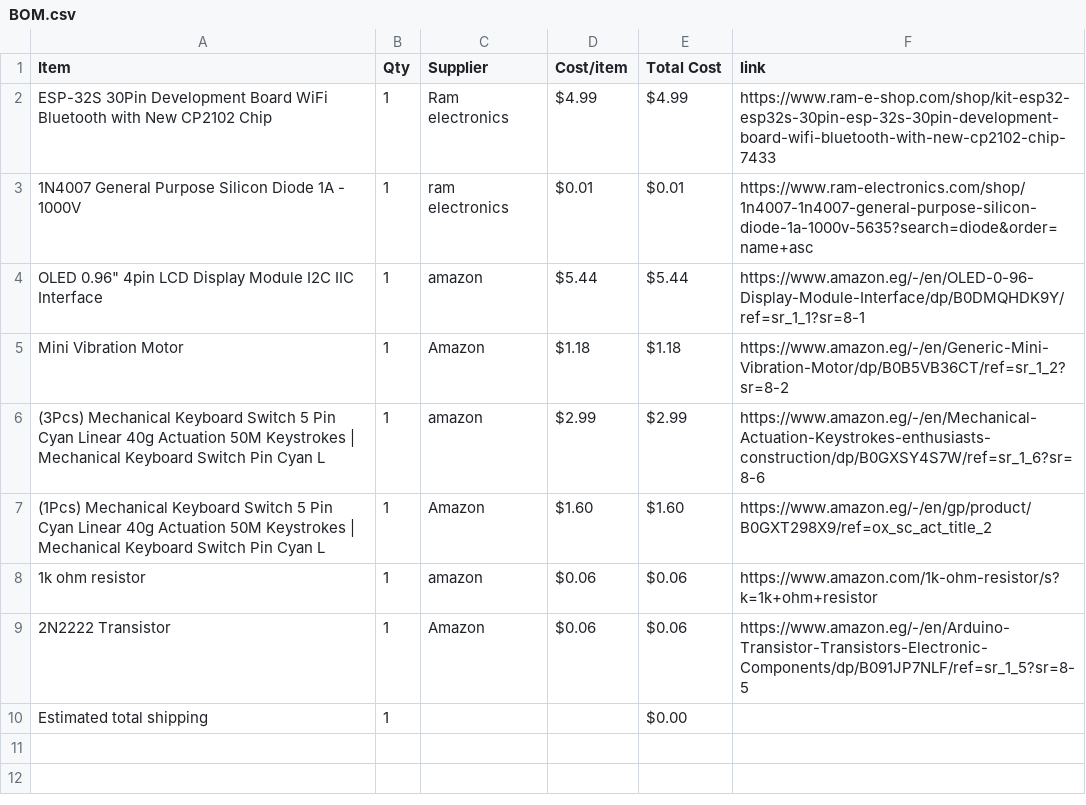
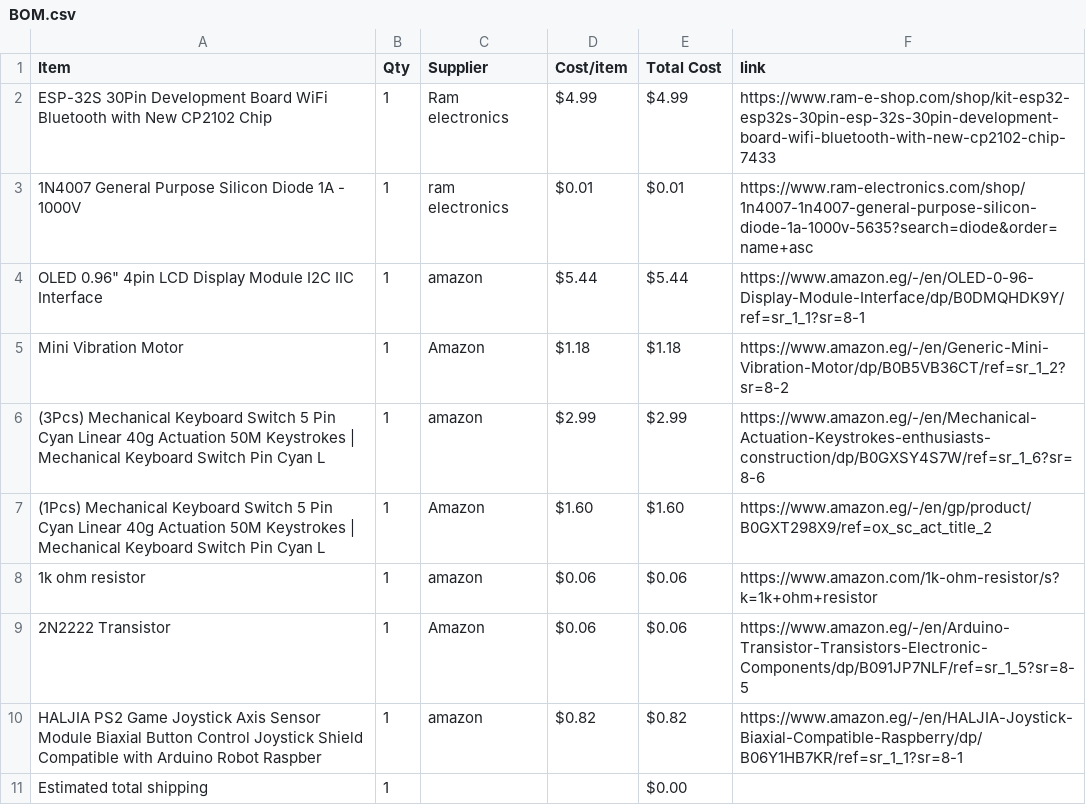
Before and after one commit to mohamedtaherno22-cmyk/Pocket-Flappy-Bird-, a CSV file: BOM.csv, drawn as a sheet.

Commit message:
Sync Mini Gaming Console For Chrome Dino Game from Half Life

```diff
--- a/BOM.csv
+++ b/BOM.csv
@@ -9,2 +9,3 @@ Mini Vibration Motor,1,Amazon,$1.18,$1.18,https://www.amazon.eg/-/en/Generic-Min
 2N2222 Transistor,1,Amazon,$0.06,$0.06,https://www.amazon.eg/-/en/Arduino-Transistor-Transistors-Electronic-Components/dp/B091JP7NLF/ref=sr_1_5?sr=8-5
+HALJIA PS2 Game Joystick Axis Sensor Module Biaxial Button Control Joystick Shield Compatible with Arduino Robot Raspber,1,amazon,$0.82,$0.82,https://www.amazon.eg/-/en/HALJIA-Joystick-Biaxial-Compatible-Raspberry/dp/B06Y1HB7KR/ref=sr_1_1?sr=8-1
 Estimated total shipping,1,,,$0.00,
```
